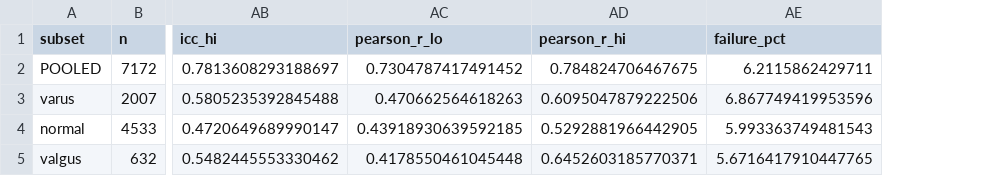
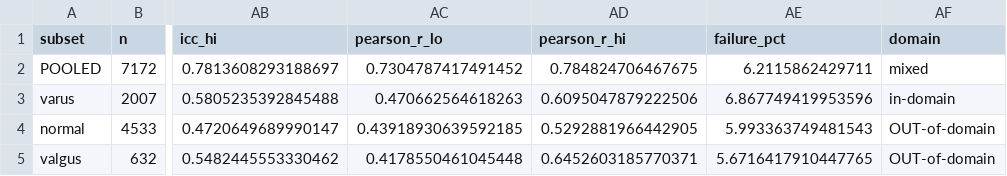
Before and after one commit to nearlyphd/conformer-hto, a CSV file: notebooks/oai_deformity_stratified/stratum_agreement.csv, drawn as a sheet; only a part is shown, gaps mark what is left out; the diff names each change by its address in the sheet, - before the commit and + after, or states it on an @@ line.

```diff
--- a/notebooks/oai_deformity_stratified/stratum_agreement.csv
+++ b/notebooks/oai_deformity_stratified/stratum_agreement.csv
+column AF (domain), rows 2-5: mixed | in-domain | OUT-of-domain | OUT-of-domain
```
Also changed, not shown: 34 other files.
